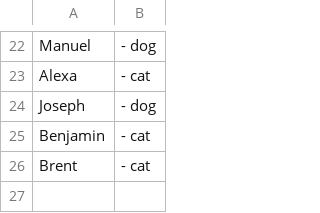
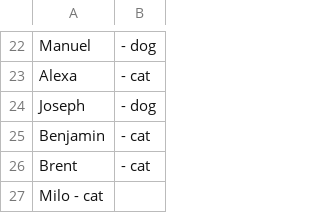
Before and after one commit to EDA-Teaching-RJH/assignment-mini-project-2-Vivo2005, a CSV file: Vet_log.csv, drawn as a sheet; only a part is shown, gaps mark what is left out.

```diff
--- a/Vet_log.csv
+++ b/Vet_log.csv
@@ -26 +26,2 @@ Benjamin,  -  cat
 Brent,  -  cat
+Milo - cat
```
Also changed, not shown: pet_log.csv, 1 other file.
